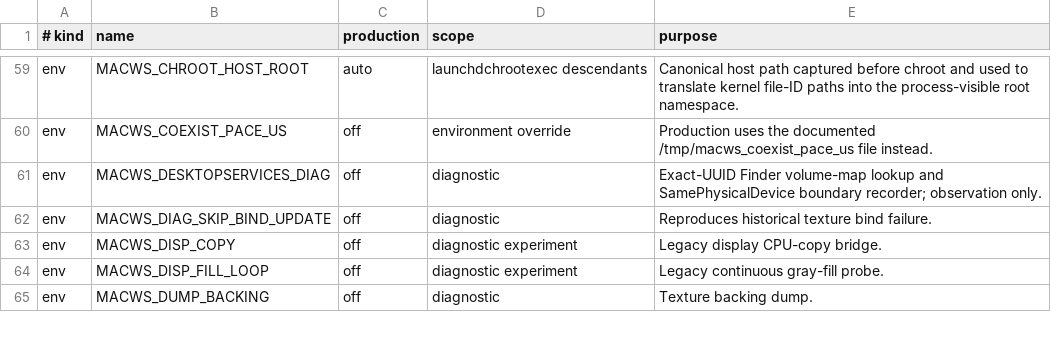
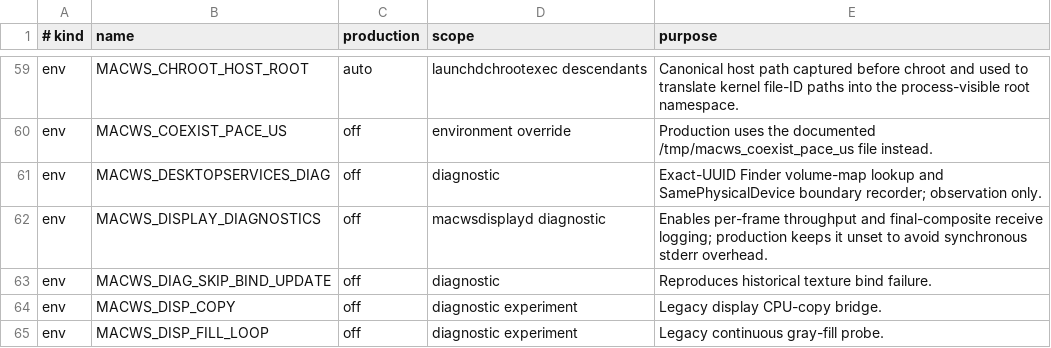
Before and after one commit to DCMMC/MacWSBootingGuide, a TSV file: docs/runtime-switches.tsv, drawn as a sheet; only a part is shown, gaps mark what is left out; the shorter side is filled out with more unchanged rows.

Commit message:
Present WindowServer final composite in fullscreen Host

```diff
--- a/docs/runtime-switches.tsv
+++ b/docs/runtime-switches.tsv
@@ -61,2 +61,3 @@ env	MACWS_COEXIST_PACE_US	off	environment override	Production uses the documente
 env	MACWS_DESKTOPSERVICES_DIAG	off	diagnostic	Exact-UUID Finder volume-map lookup and SamePhysicalDevice boundary recorder; observation only.
+env	MACWS_DISPLAY_DIAGNOSTICS	off	macwsdisplayd diagnostic	Enables per-frame throughput and final-composite receive logging; production keeps it unset to avoid synchronous stderr overhead.
 env	MACWS_DIAG_SKIP_BIND_UPDATE	off	diagnostic	Reproduces historical texture bind failure.
```
Also changed, not shown: 25 other files.
